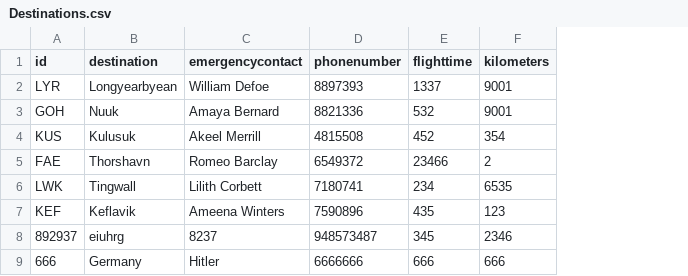
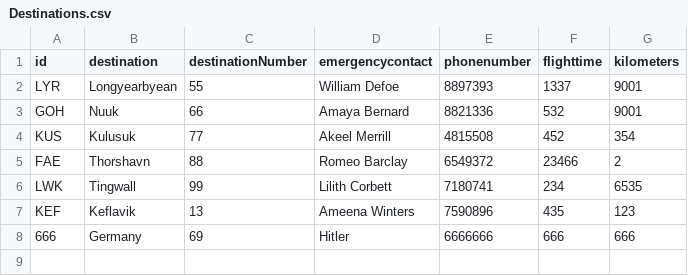
Before and after one commit to TomasIV/Verklegt1, a CSV file: CSVFiles/Destinations.csv, drawn as a sheet; removed rows and columns are numbered as before the commit, all else as after; the diff names each change by its address in the sheet, - before the commit and + after, or states it on an @@ line.

```diff
--- a/CSVFiles/Destinations.csv
+++ b/CSVFiles/Destinations.csv
+column C (destinationNumber), rows 2-8: 55 | 66 | 77 | 88 | 99 | 13 | 69
-row 8: 892937 | eiuhrg | 8237 | 948573487 | 345 | 2346
```
Also changed, not shown: 4 other files.
